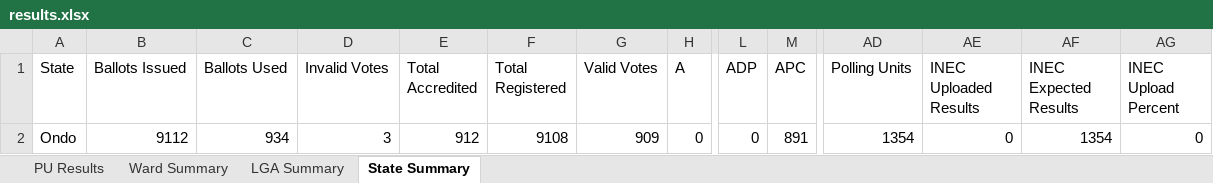
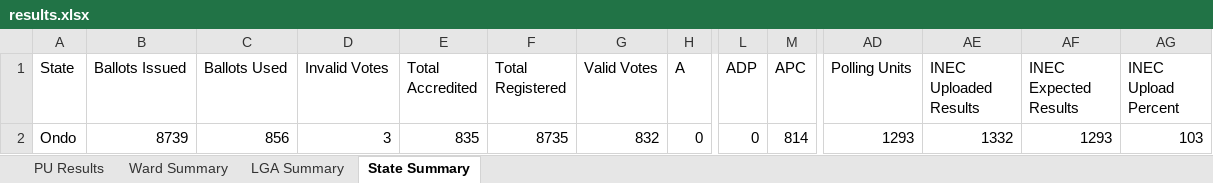
Before and after one commit to africadatawarehouse-netizen/inec-state-pull, an Excel workbook: output/Ondo/results.xlsx, sheet State Summary, drawn as a sheet; only a part is shown, gaps mark what is left out; values as stored, in another font and other column widths than the file's, no borders; the diff names each change by its address in the sheet, - before the commit and + after, or states it on an @@ line.

```diff
--- a/output/Ondo/results.xlsx (sheet State Summary)
+++ b/output/Ondo/results.xlsx (sheet State Summary)
-B2 (Ballots Issued): 9112
+B2 (Ballots Issued): 8739
-C2 (Ballots Used): 934
+C2 (Ballots Used): 856
-E2 (Total Accredited): 912
+E2 (Total Accredited): 835
-F2 (Total Registered): 9108
+F2 (Total Registered): 8735
-G2 (Valid Votes): 909
+G2 (Valid Votes): 832
-M2 (APC): 891
+M2 (APC): 814
-AD2 (Polling Units): 1354
+AD2 (Polling Units): 1293
-AE2 (INEC Uploaded Results): 0
+AE2 (INEC Uploaded Results): 1332
-AF2 (INEC Expected Results): 1354
+AF2 (INEC Expected Results): 1293
-AG2 (INEC Upload Percent): 0
+AG2 (INEC Upload Percent): 103
```
Also changed, not shown: sheet PU Results, sheet Ward Summary, sheet LGA Summary, output/Ekiti/results.xlsx, output/Enugu/results.xlsx, 17 other files.
